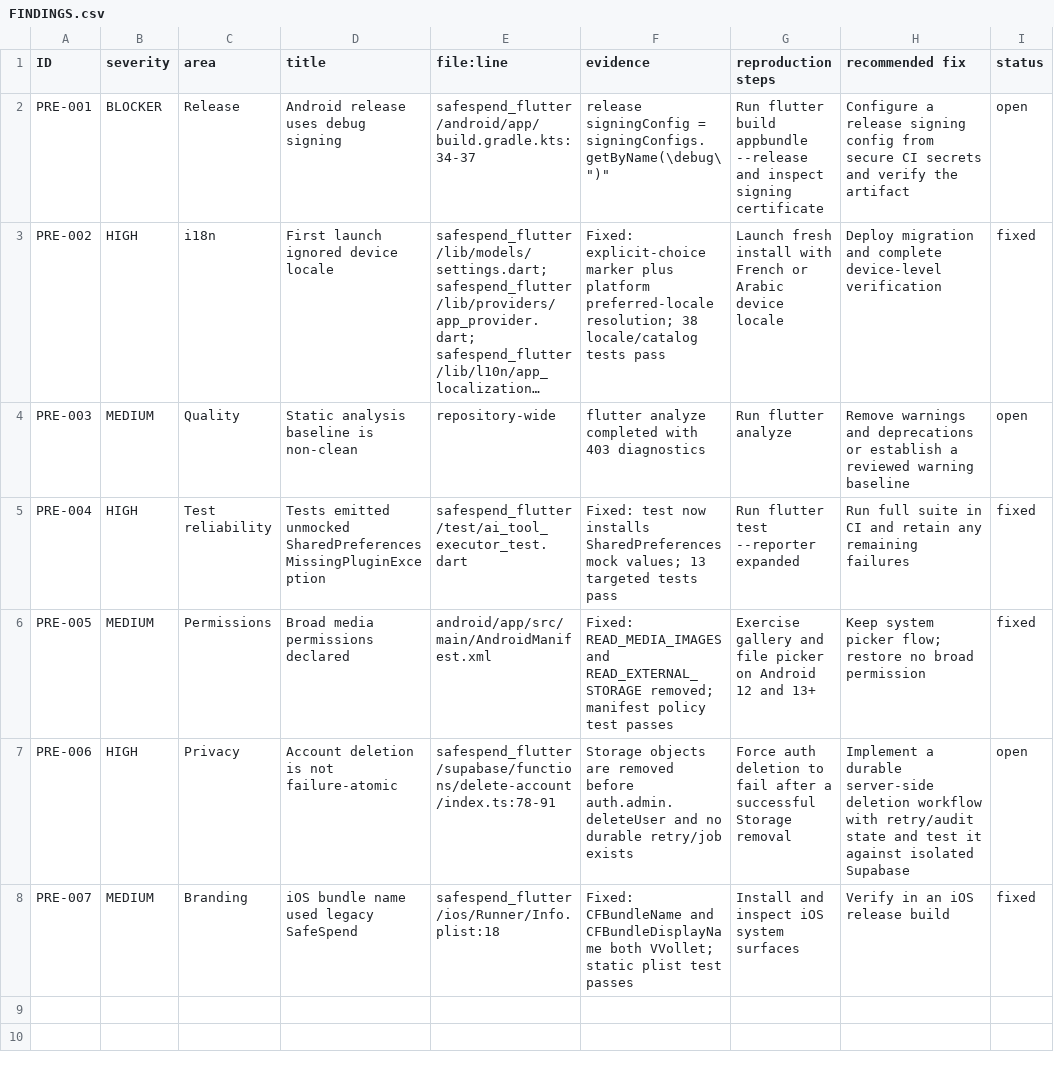
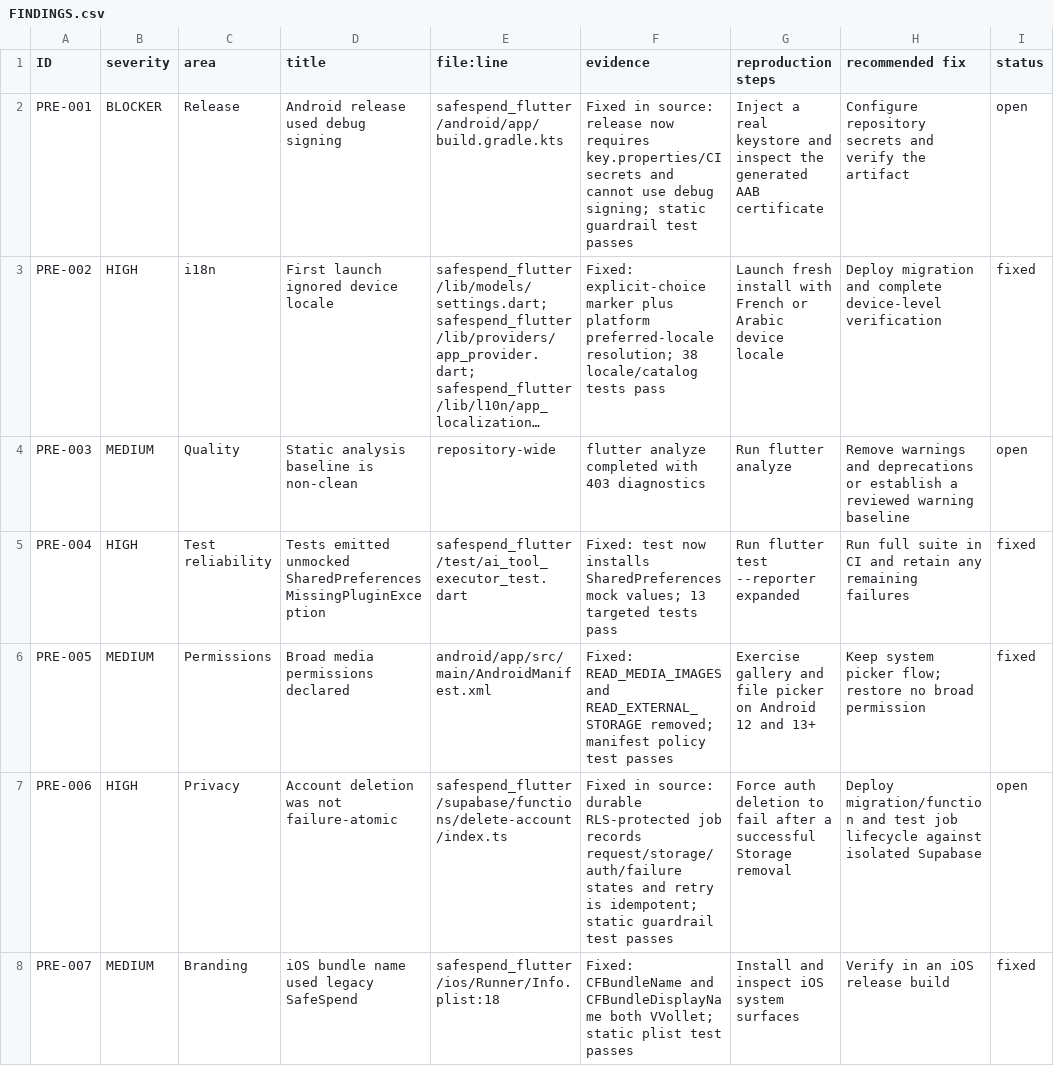
Before and after one commit to TahaMohamedAdib/Application-budget-mobile, a CSV file: audit/FINDINGS.csv, drawn as a sheet; only a part is shown; long unchanged cells end in …; the diff names each change by its address in the sheet, - before the commit and + after, or states it on an @@ line.

Commit message:
fix: require release signing and durable account deletion

```diff
--- a/audit/FINDINGS.csv
+++ b/audit/FINDINGS.csv
-D2 (title): Android release uses debug signing
+D2 (title): Android release used debug signing
-E2 (file:line): safespend_flutter/android/app/build.gradle.kts:34-37
+E2 (file:line): safespend_flutter/android/app/build.gradle.kts
-F2 (evidence): release signingConfig = signingConfigs.getByName(\debug\")"
+F2 (evidence): Fixed in source: release now requires key.properties/CI secrets and cannot use debug signing; static guardrail test passes
-G2 (reproduction steps): Run flutter build appbundle --release and inspect signing certificate
+G2 (reproduction steps): Inject a real keystore and inspect the generated AAB certificate
-H2 (recommended fix): Configure a release signing config from secure CI secrets and…
+H2 (recommended fix): Configure repository secrets and…
-D7 (title): Account deletion is not failure-atomic
+D7 (title): Account deletion was not failure-atomic
-E7 (file:line): safespend_flutter/supabase/functions/delete-account/index.ts:78-91
+E7 (file:line): safespend_flutter/supabase/functions/delete-account/index.ts
-F7 (evidence): Storage objects are removed before auth.admin.deleteUser and no durable retry/job exists
+F7 (evidence): Fixed in source: durable RLS-protected job records request/storage/auth/failure states and retry is idempotent; static guardrail test passes
-H7 (recommended fix): Implement a durable server-side deletion workflow with retry/audit state and test it against isolated…
+H7 (recommended fix): Deploy migration/function and test job lifecycle against isolated…
```
Also changed, not shown: 8 other files.
